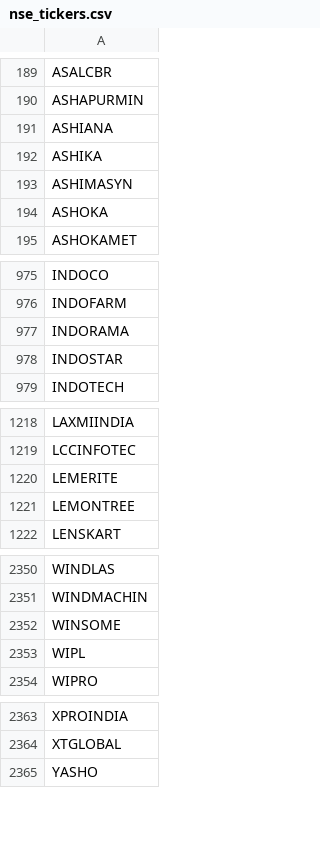
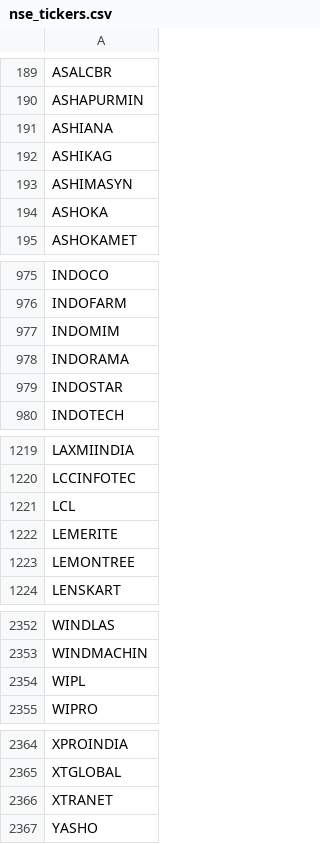
Before and after one commit to Shiva224096/V4, a CSV file: data/nse_tickers.csv, drawn as a sheet; only a part is shown, gaps mark what is left out.

```diff
--- a/data/nse_tickers.csv
+++ b/data/nse_tickers.csv
@@ -191,3 +191,3 @@ ASHAPURMIN
 ASHIANA
-ASHIKA
+ASHIKAG
 ASHIMASYN
@@ -976,2 +976,3 @@ INDOCO
 INDOFARM
+INDOMIM
 INDORAMA
@@ -1219,2 +1220,3 @@ LAXMIINDIA
 LCCINFOTEC
+LCL
 LEMERITE
@@ -2351,3 +2353,2 @@ WINDLAS
 WINDMACHIN
-WINSOME
 WIPL
@@ -2364,2 +2365,3 @@ XPROINDIA
 XTGLOBAL
+XTRANET
 YASHO
```
